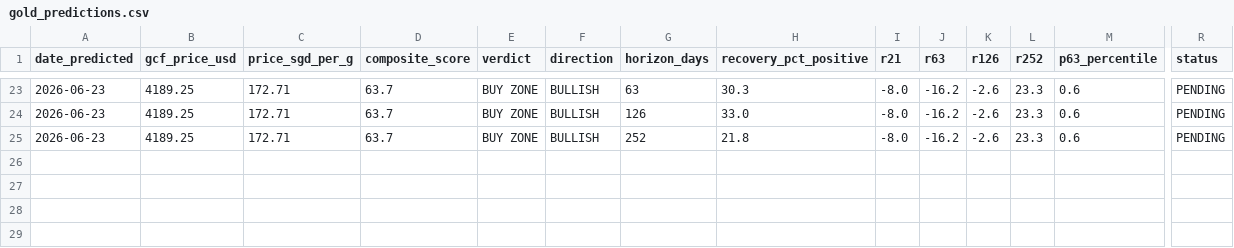
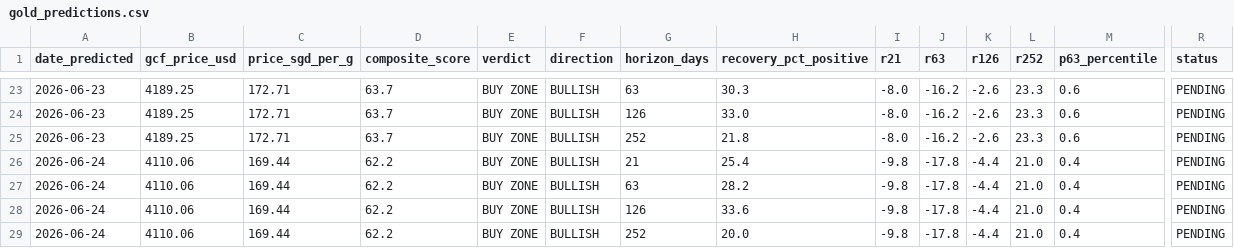
Before and after one commit to quantarram/quant-regime-research, a CSV file: notebooks/gold_predictions.csv, drawn as a sheet; only a part is shown, gaps mark what is left out; rows hold the shown columns only; the diff names each change by its address in the sheet, - before the commit and + after, or states it on an @@ line.

```diff
--- a/notebooks/gold_predictions.csv
+++ b/notebooks/gold_predictions.csv
+row 26: 2026-06-24 | 4110.06 | 169.44 | 62.2 | BUY ZONE | BULLISH | 21 | 25.4 | -9.8 | -17.8 | -4.4 | 21.0 | 0.4 | PENDING
+row 27: 2026-06-24 | 4110.06 | 169.44 | 62.2 | BUY ZONE | BULLISH | 63 | 28.2 | -9.8 | -17.8 | -4.4 | 21.0 | 0.4 | PENDING
+row 28: 2026-06-24 | 4110.06 | 169.44 | 62.2 | BUY ZONE | BULLISH | 126 | 33.6 | -9.8 | -17.8 | -4.4 | 21.0 | 0.4 | PENDING
+row 29: 2026-06-24 | 4110.06 | 169.44 | 62.2 | BUY ZONE | BULLISH | 252 | 20.0 | -9.8 | -17.8 | -4.4 | 21.0 | 0.4 | PENDING
```
Also changed, not shown: notebooks/portfolio_predictions.csv, 2 other files.
